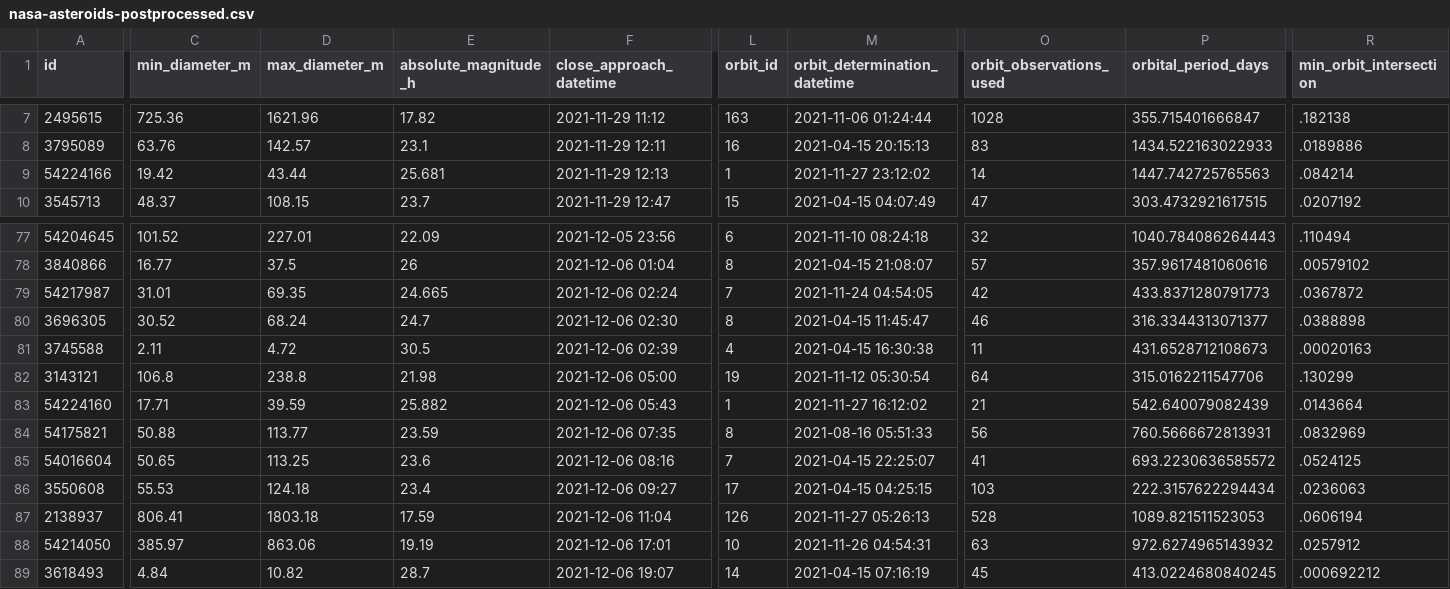
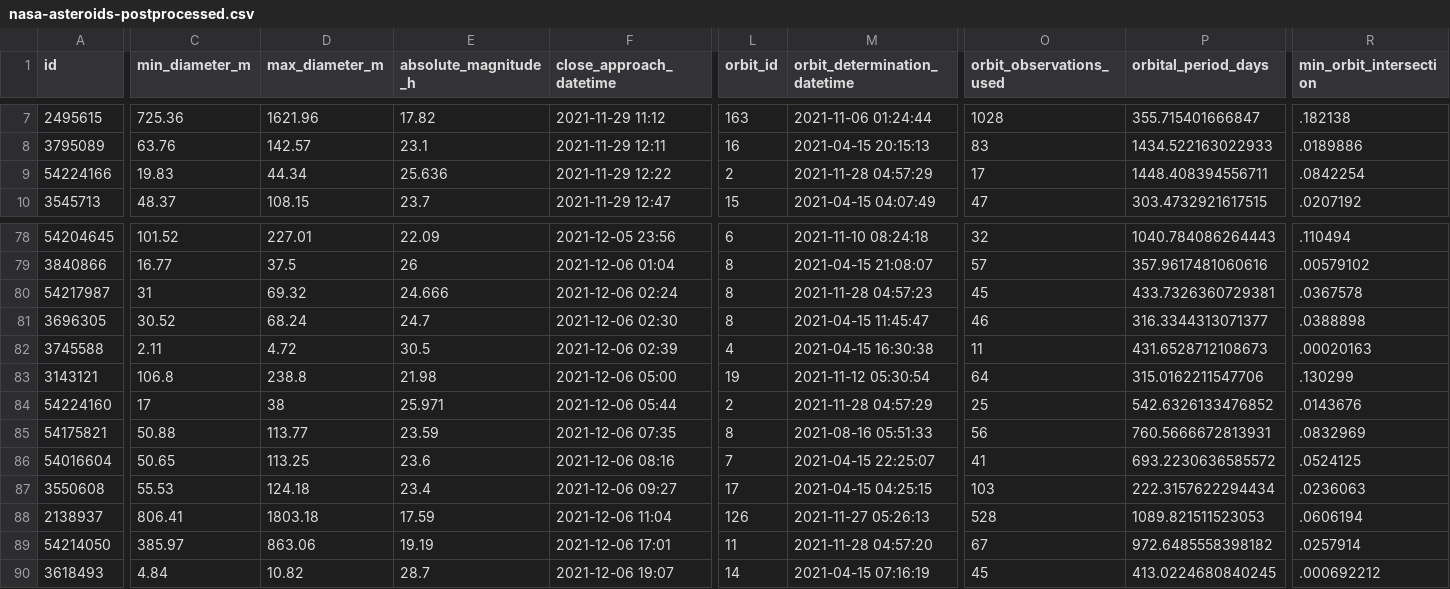
Before and after one commit to nsgrantham/nasa-asteroids, a CSV file: nasa-asteroids-postprocessed.csv, drawn as a sheet; only a part is shown, gaps mark what is left out; addresses are those after the commit; the diff covers the shown part only; the diff names each change by its address in the sheet, - before the commit and + after, or states it on an @@ line.

```diff
--- a/nasa-asteroids-postprocessed.csv
+++ b/nasa-asteroids-postprocessed.csv
-C9 (min_diameter_m): 19.42
+C9 (min_diameter_m): 19.83
-D9 (max_diameter_m): 43.44
+D9 (max_diameter_m): 44.34
-E9 (absolute_magnitude_h): 25.681
+E9 (absolute_magnitude_h): 25.636
-F9 (close_approach_datetime): 2021-11-29 12:13
+F9 (close_approach_datetime): 2021-11-29 12:22
-L9 (orbit_id): 1
+L9 (orbit_id): 2
-M9 (orbit_determination_datetime): 2021-11-27 23:12:02
+M9 (orbit_determination_datetime): 2021-11-28 04:57:29
-O9 (orbit_observations_used): 14
+O9 (orbit_observations_used): 17
-P9 (orbital_period_days): 1447.742725765563
+P9 (orbital_period_days): 1448.408394556711
-R9 (min_orbit_intersection): .084214
+R9 (min_orbit_intersection): .0842254
-C80 (min_diameter_m): 31.01
+C80 (min_diameter_m): 31
-D80 (max_diameter_m): 69.35
+D80 (max_diameter_m): 69.32
-E80 (absolute_magnitude_h): 24.665
+E80 (absolute_magnitude_h): 24.666
-L80 (orbit_id): 7
+L80 (orbit_id): 8
-M80 (orbit_determination_datetime): 2021-11-24 04:54:05
+M80 (orbit_determination_datetime): 2021-11-28 04:57:23
-O80 (orbit_observations_used): 42
+O80 (orbit_observations_used): 45
-P80 (orbital_period_days): 433.8371280791773
+P80 (orbital_period_days): 433.7326360729381
-R80 (min_orbit_intersection): .0367872
+R80 (min_orbit_intersection): .0367578
-C84 (min_diameter_m): 17.71
+C84 (min_diameter_m): 17
-D84 (max_diameter_m): 39.59
+D84 (max_diameter_m): 38
-E84 (absolute_magnitude_h): 25.882
+E84 (absolute_magnitude_h): 25.971
-F84 (close_approach_datetime): 2021-12-06 05:43
+F84 (close_approach_datetime): 2021-12-06 05:44
-L84 (orbit_id): 1
+L84 (orbit_id): 2
-M84 (orbit_determination_datetime): 2021-11-27 16:12:02
+M84 (orbit_determination_datetime): 2021-11-28 04:57:29
-O84 (orbit_observations_used): 21
+O84 (orbit_observations_used): 25
-P84 (orbital_period_days): 542.640079082439
+P84 (orbital_period_days): 542.6326133476852
-R84 (min_orbit_intersection): .0143664
+R84 (min_orbit_intersection): .0143676
-L89 (orbit_id): 10
+L89 (orbit_id): 11
-M89 (orbit_determination_datetime): 2021-11-26 04:54:31
+M89 (orbit_determination_datetime): 2021-11-28 04:57:20
-O89 (orbit_observations_used): 63
+O89 (orbit_observations_used): 67
-P89 (orbital_period_days): 972.6274965143932
+P89 (orbital_period_days): 972.6485558398182
-R89 (min_orbit_intersection): .0257912
+R89 (min_orbit_intersection): .0257914
```
Also changed, not shown: 1 added row and 96 edited cells elsewhere in this file.
